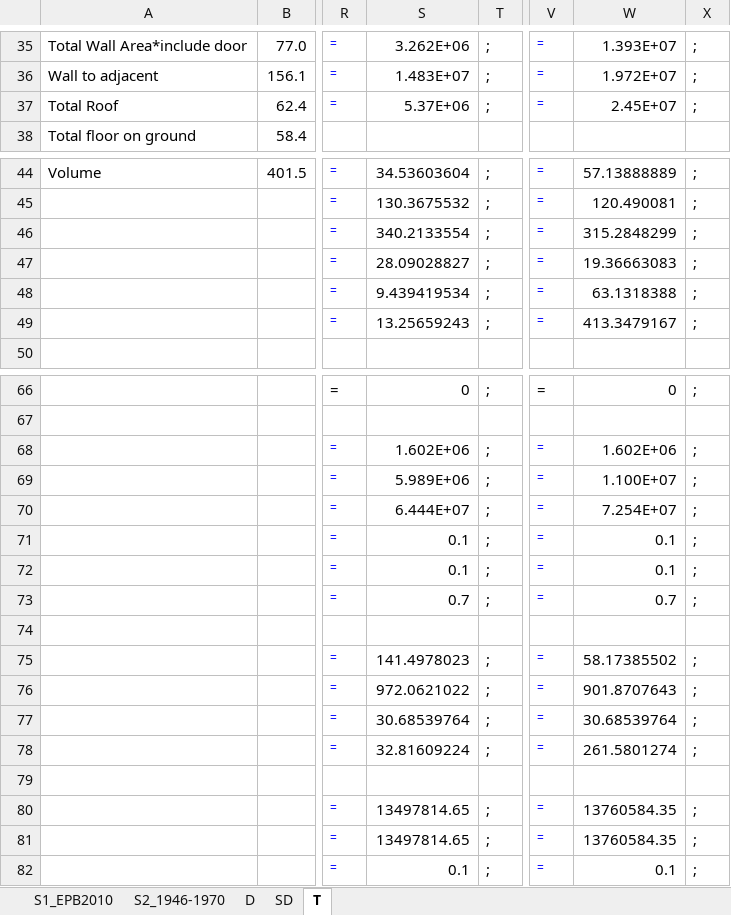
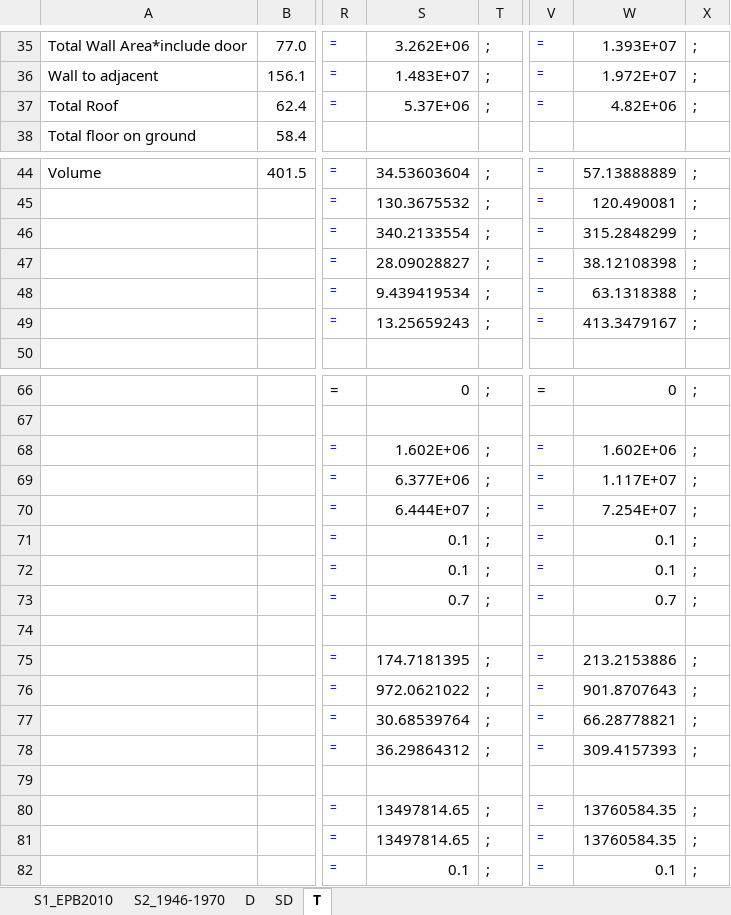
Before and after one commit to GlennReynders/A60-CE, an Excel workbook: Annex60.xlsx, sheet T, drawn as a sheet; only a part is shown, gaps mark what is left out; values as stored, in another font and other column widths than the file's, no borders; conditional formats not drawn; the diff names each change by its address in the sheet, - before the commit and + after, or states it on an @@ line.

```diff
--- a/Annex60.xlsx (sheet T)
+++ b/Annex60.xlsx (sheet T)
-W37: 2.45E+07
+W37: 4.82E+06
-W47: 19.36663083
+W47: 38.12108398
-S69: 5.989E+06
+S69: 6.377E+06
-W69: 1.100E+07
+W69: 1.117E+07
-S75: 141.4978023
+S75: 174.7181395
-W75: 58.17385502
+W75: 213.2153886
-W77: 30.68539764
+W77: 66.28778821
-S78: 32.81609224
+S78: 36.29864312
-W78: 261.5801274
+W78: 309.4157393
```
Also changed, not shown: sheet D, sheet SD, 10 other files.
